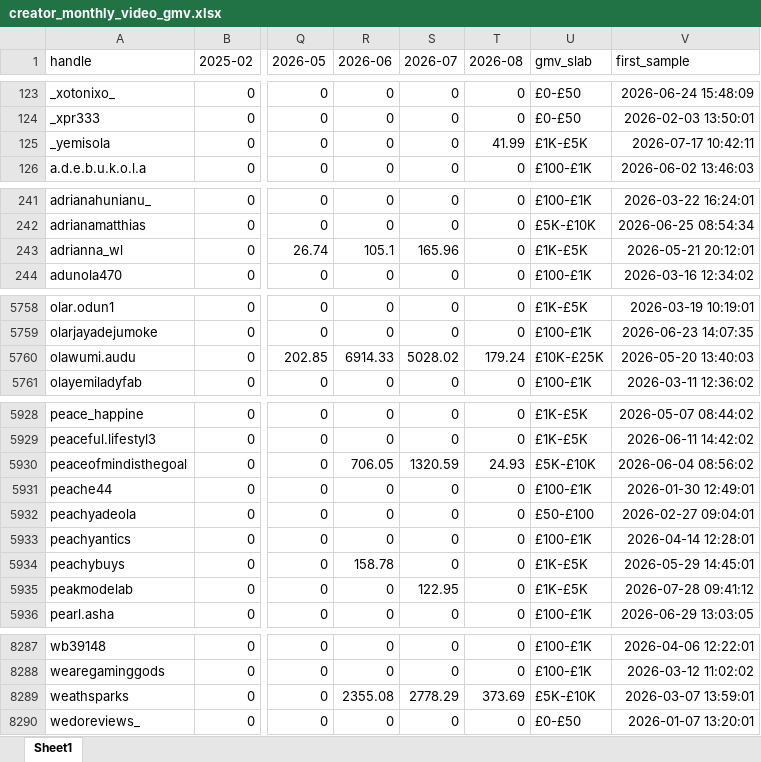
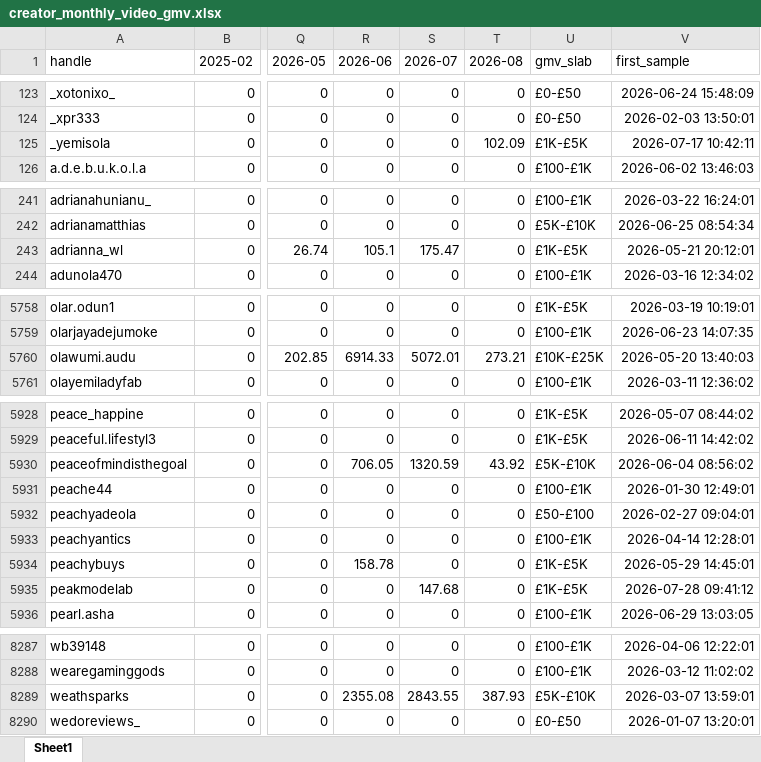
Before and after one commit to aviralgarg-commits/vahdam-sampling-dashboard, an Excel workbook: creator_monthly_video_gmv.xlsx, sheet Sheet1, drawn as a sheet; only a part is shown, gaps mark what is left out; values as stored, in another font and other column widths than the file's, no borders; the diff covers the shown part only; the diff names each change by its address in the sheet, - before the commit and + after, or states it on an @@ line.

```diff
--- a/creator_monthly_video_gmv.xlsx (sheet Sheet1)
+++ b/creator_monthly_video_gmv.xlsx (sheet Sheet1)
-T125 (2026-08): 41.99
+T125 (2026-08): 102.09
-S243 (2026-07): 165.96
+S243 (2026-07): 175.47
-S5760 (2026-07): 5028.02
+S5760 (2026-07): 5072.01
-T5760 (2026-08): 179.24
+T5760 (2026-08): 273.21
-T5930 (2026-08): 24.93
+T5930 (2026-08): 43.92
-S5935 (2026-07): 122.95
+S5935 (2026-07): 147.68
-S8289 (2026-07): 2778.29
+S8289 (2026-07): 2843.55
-T8289 (2026-08): 373.69
+T8289 (2026-08): 387.93
```
Also changed, not shown: 26 edited cells elsewhere in this sheet, chase_list.xlsx, monthly_sample_report.xlsx, 5 other files.
